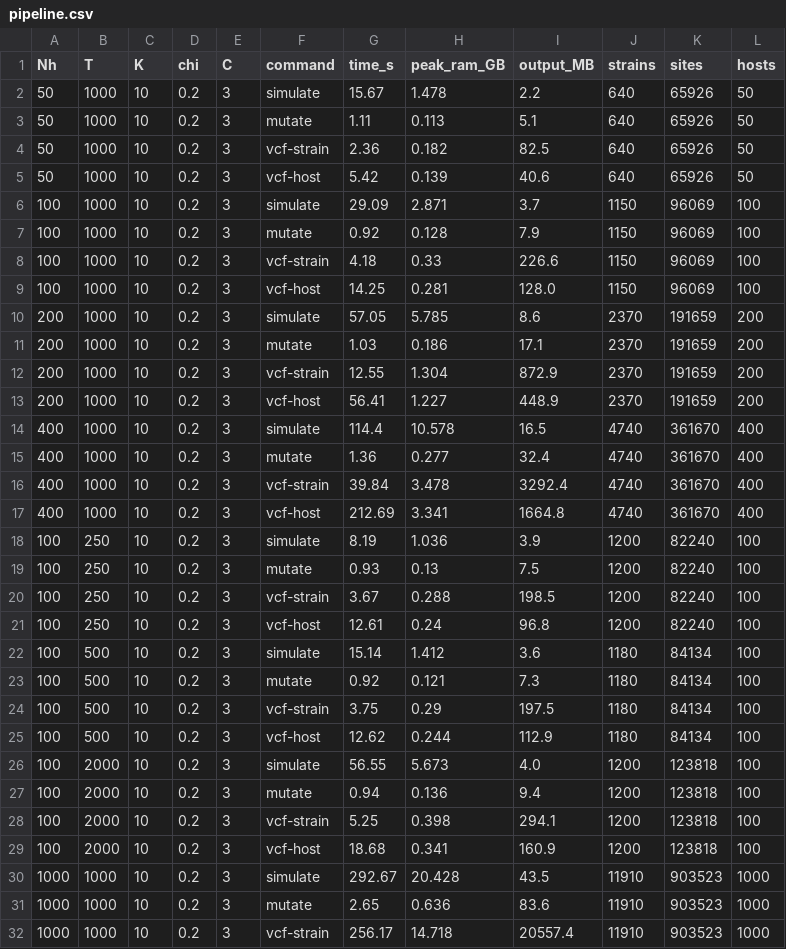
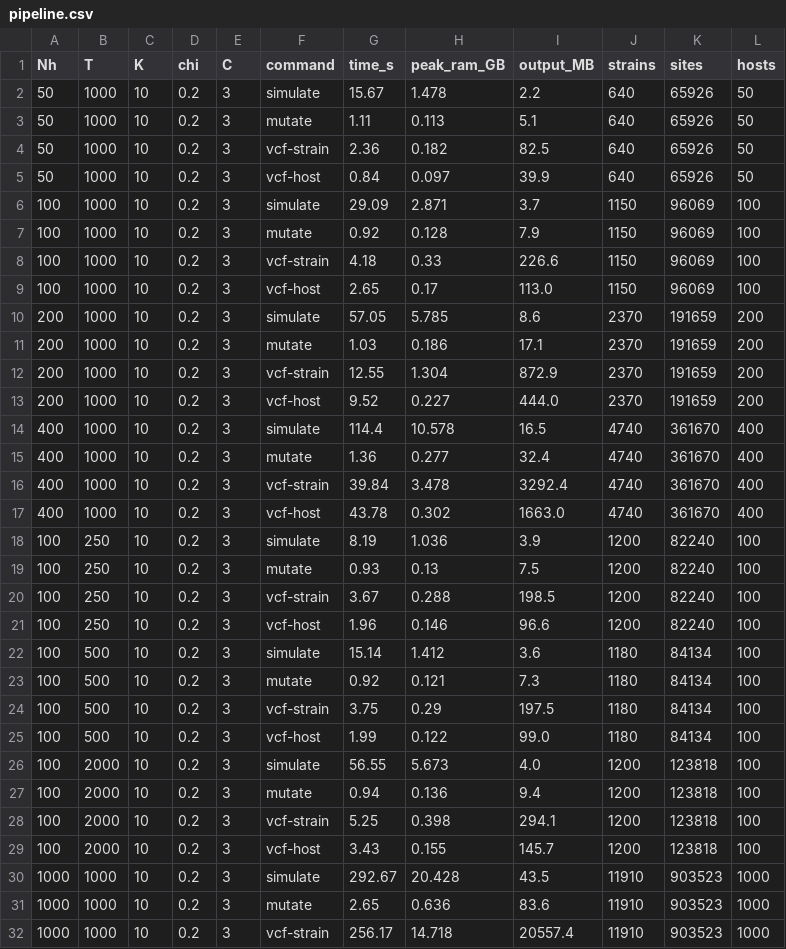
Before and after one commit to mrc-ide/KR_simulator, a CSV file: benchmarks/pipeline.csv, drawn as a sheet; only a part is shown; the diff covers the shown part only.

```diff
--- a/benchmarks/pipeline.csv
+++ b/benchmarks/pipeline.csv
@@ -4,3 +4,3 @@ Nh,T,K,chi,C,command,time_s,peak_ram_GB,output_MB,strains,sites,hosts
 50,1000,10,0.2,3,vcf-strain,2.36,0.182,82.5,640,65926,50
-50,1000,10,0.2,3,vcf-host,5.42,0.139,40.6,640,65926,50
+50,1000,10,0.2,3,vcf-host,0.84,0.097,39.9,640,65926,50
 100,1000,10,0.2,3,simulate,29.09,2.871,3.7,1150,96069,100
@@ -8,3 +8,3 @@ Nh,T,K,chi,C,command,time_s,peak_ram_GB,output_MB,strains,sites,hosts
 100,1000,10,0.2,3,vcf-strain,4.18,0.33,226.6,1150,96069,100
-100,1000,10,0.2,3,vcf-host,14.25,0.281,128.0,1150,96069,100
+100,1000,10,0.2,3,vcf-host,2.65,0.17,113.0,1150,96069,100
 200,1000,10,0.2,3,simulate,57.05,5.785,8.6,2370,191659,200
@@ -12,3 +12,3 @@ Nh,T,K,chi,C,command,time_s,peak_ram_GB,output_MB,strains,sites,hosts
 200,1000,10,0.2,3,vcf-strain,12.55,1.304,872.9,2370,191659,200
-200,1000,10,0.2,3,vcf-host,56.41,1.227,448.9,2370,191659,200
+200,1000,10,0.2,3,vcf-host,9.52,0.227,444.0,2370,191659,200
 400,1000,10,0.2,3,simulate,114.4,10.578,16.5,4740,361670,400
@@ -16,3 +16,3 @@ Nh,T,K,chi,C,command,time_s,peak_ram_GB,output_MB,strains,sites,hosts
 400,1000,10,0.2,3,vcf-strain,39.84,3.478,3292.4,4740,361670,400
-400,1000,10,0.2,3,vcf-host,212.69,3.341,1664.8,4740,361670,400
+400,1000,10,0.2,3,vcf-host,43.78,0.302,1663.0,4740,361670,400
 100,250,10,0.2,3,simulate,8.19,1.036,3.9,1200,82240,100
@@ -20,3 +20,3 @@ Nh,T,K,chi,C,command,time_s,peak_ram_GB,output_MB,strains,sites,hosts
 100,250,10,0.2,3,vcf-strain,3.67,0.288,198.5,1200,82240,100
-100,250,10,0.2,3,vcf-host,12.61,0.24,96.8,1200,82240,100
+100,250,10,0.2,3,vcf-host,1.96,0.146,96.6,1200,82240,100
 100,500,10,0.2,3,simulate,15.14,1.412,3.6,1180,84134,100
@@ -24,3 +24,3 @@ Nh,T,K,chi,C,command,time_s,peak_ram_GB,output_MB,strains,sites,hosts
 100,500,10,0.2,3,vcf-strain,3.75,0.29,197.5,1180,84134,100
-100,500,10,0.2,3,vcf-host,12.62,0.244,112.9,1180,84134,100
+100,500,10,0.2,3,vcf-host,1.99,0.122,99.0,1180,84134,100
 100,2000,10,0.2,3,simulate,56.55,5.673,4.0,1200,123818,100
@@ -28,3 +28,3 @@ Nh,T,K,chi,C,command,time_s,peak_ram_GB,output_MB,strains,sites,hosts
 100,2000,10,0.2,3,vcf-strain,5.25,0.398,294.1,1200,123818,100
-100,2000,10,0.2,3,vcf-host,18.68,0.341,160.9,1200,123818,100
+100,2000,10,0.2,3,vcf-host,3.43,0.155,145.7,1200,123818,100
 1000,1000,10,0.2,3,simulate,292.67,20.428,43.5,11910,903523,1000
```
Also changed, not shown: 3 edited cells elsewhere in this file, 2 other files.
